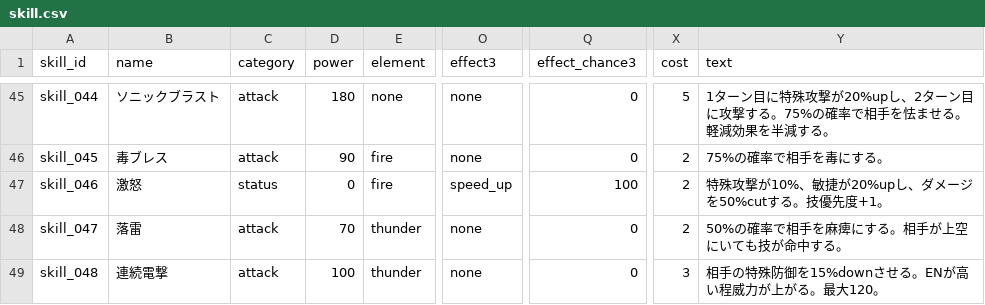
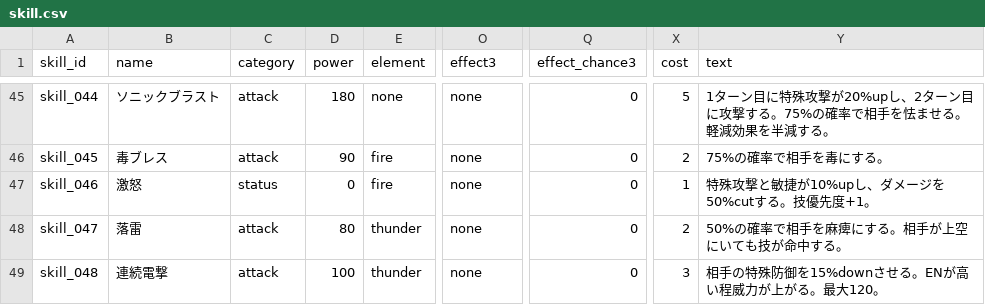
Before and after one commit to b16e17f18/MHB, a CSV file: data/skill.csv, drawn as a sheet; only a part is shown, gaps mark what is left out; the diff covers the shown part only; the diff names each change by its address in the sheet, - before the commit and + after, or states it on an @@ line.

Commit message:
Update skill.csv

```diff
--- a/data/skill.csv
+++ b/data/skill.csv
-O47 (effect3): speed_up
+O47 (effect3): none
-Q47 (effect_chance3): 100
+Q47 (effect_chance3): 0
-X47 (cost): 2
+X47 (cost): 1
-Y47 (text): 特殊攻撃が10%、敏捷が20%upし、ダメージを50%cutする。技優先度+1。
+Y47 (text): 特殊攻撃と敏捷が10%upし、ダメージを50%cutする。技優先度+1。
-D48 (power): 70
+D48 (power): 80
```
Also changed, not shown: 10 edited cells elsewhere in this file.
